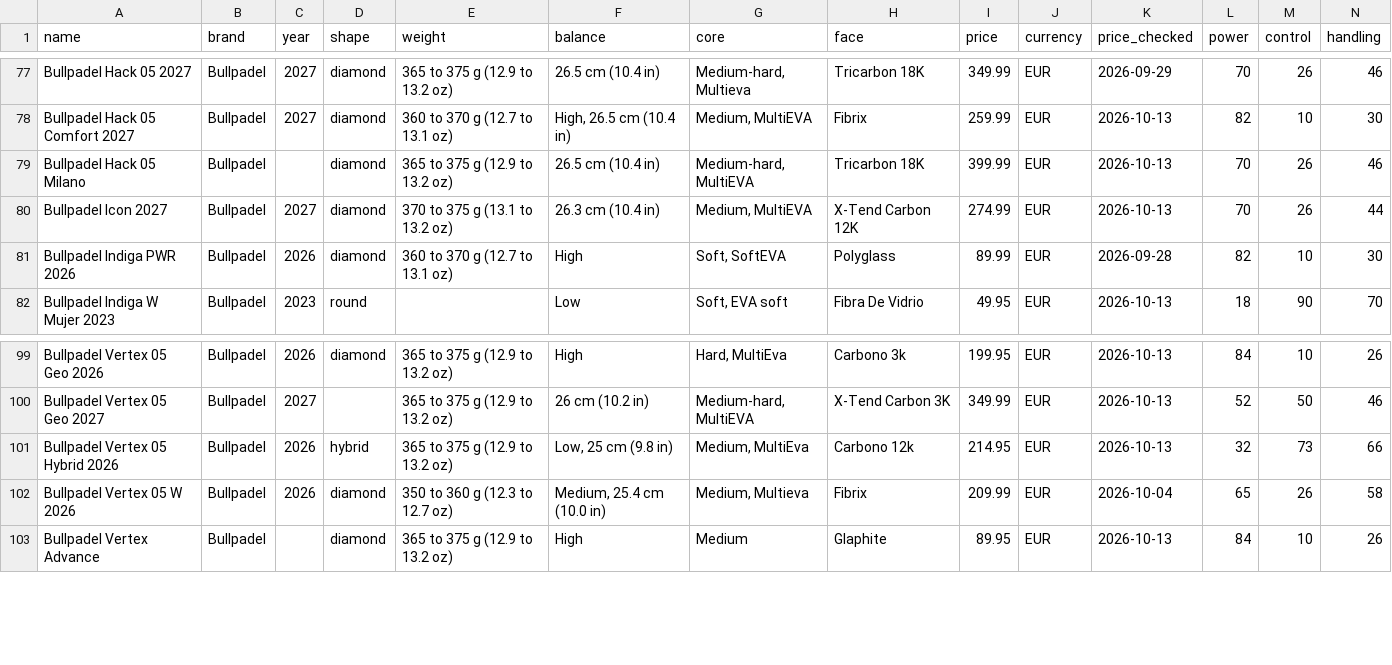
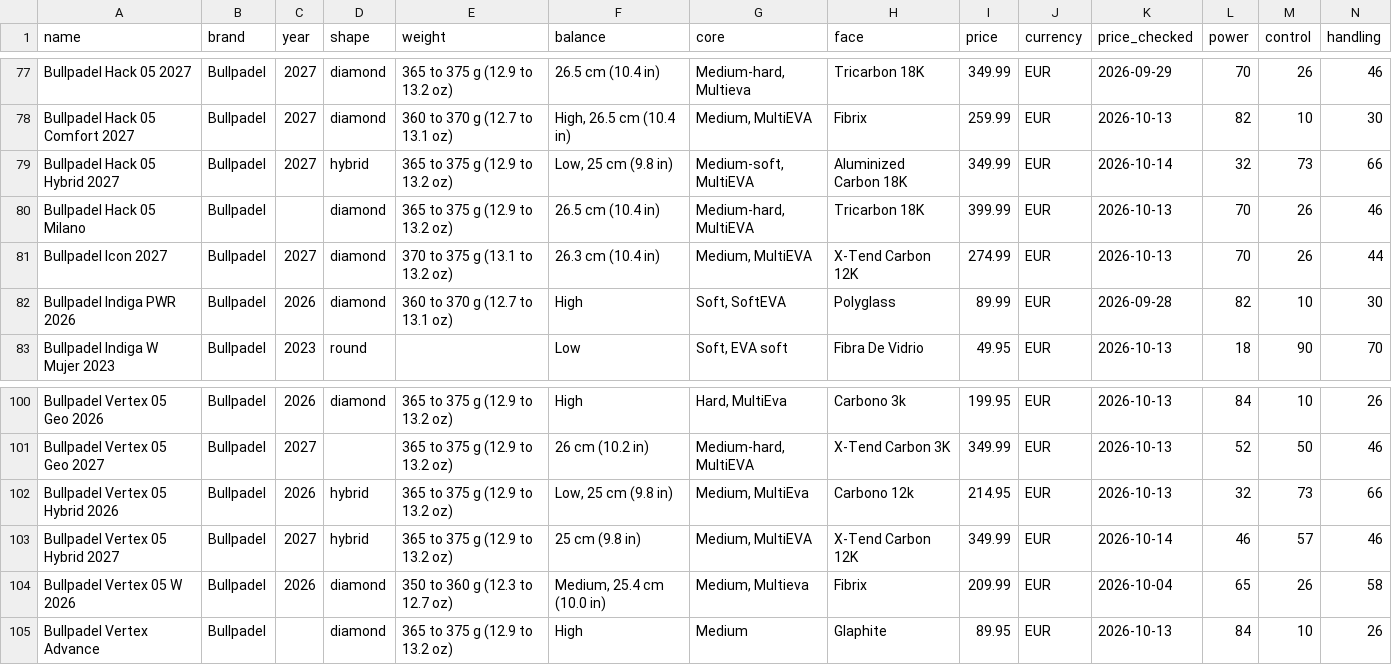
Before and after one commit to odedkovach/padel-racket-data, a CSV file: rackets.csv, drawn as a sheet; only a part is shown, gaps mark what is left out; rows hold the shown columns only; the diff names each change by its address in the sheet, - before the commit and + after, or states it on an @@ line.

Commit message:
Data of 2026-10-14: 283 rackets, 2044 specifications

```diff
--- a/rackets.csv
+++ b/rackets.csv
+row 79: Bullpadel Hack 05 Hybrid 2027 | Bullpadel | 2027 | hybrid | 365 to 375 g (12.9 to 13.2 oz) | Low, 25 cm (9.8 in) | Medium-soft, MultiEVA | Aluminized Carbon 18K | 349.99 | EUR | 2026-10-14 | 32 | 73 | 66
+row 103: Bullpadel Vertex 05 Hybrid 2027 | Bullpadel | 2027 | hybrid | 365 to 375 g (12.9 to 13.2 oz) | 25 cm (9.8 in) | Medium, MultiEVA | X-Tend Carbon 12K | 349.99 | EUR | 2026-10-14 | 46 | 57 | 46
```
Also changed, not shown: 5 other files.
